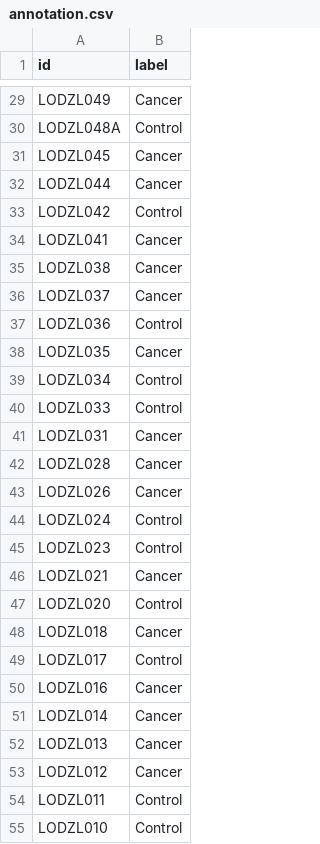
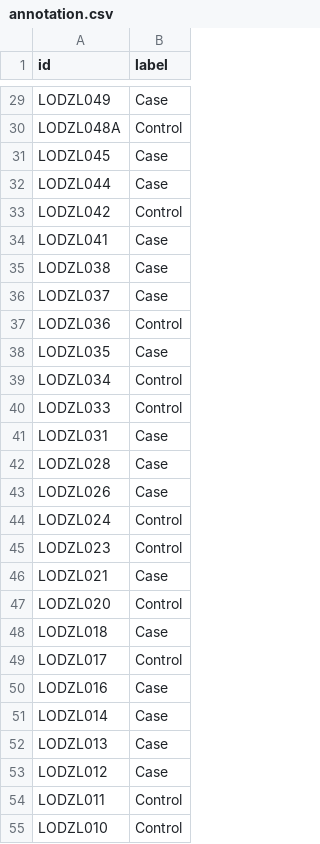
Before and after one commit to kstawiski/OmicSelector, a CSV file: inst/extdata/wx/annotation.csv, drawn as a sheet; only a part is shown, gaps mark what is left out; the diff covers the shown part only; the diff names each change by its address in the sheet, - before the commit and + after, or states it on an @@ line.

```diff
--- a/inst/extdata/wx/annotation.csv
+++ b/inst/extdata/wx/annotation.csv
-B29 (label): Cancer
+B29 (label): Case
-B31:B32 (label): Cancer
+B31:B32 (label): Case
-B34:B36 (label): Cancer
+B34:B36 (label): Case
-B38 (label): Cancer
+B38 (label): Case
-B41:B43 (label): Cancer
+B41:B43 (label): Case
-B46 (label): Cancer
+B46 (label): Case
-B48 (label): Cancer
+B48 (label): Case
-B50:B53 (label): Cancer
+B50:B53 (label): Case
```
Also changed, not shown: 28 edited cells elsewhere in this file, inst/extdata/wx/DearWXpub/src/test-anno.csv, inst/extdata/wx/DearWXpub/src/train-anno.csv, 21 other files.
